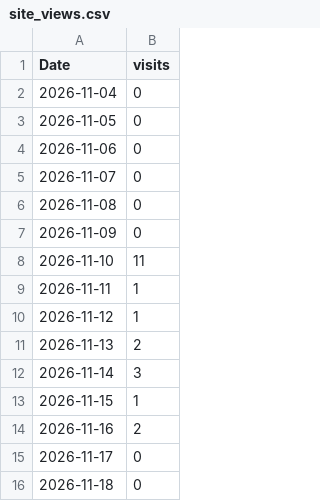
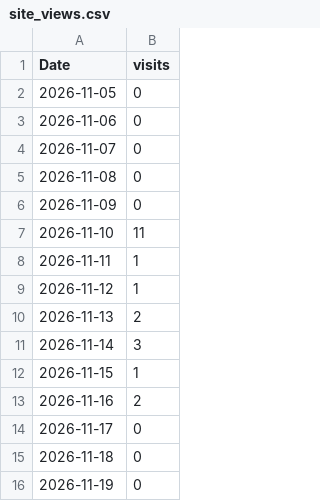
Before and after one commit to vogtpet/NHK, a CSV file: tools/traffic/site_views.csv, drawn as a sheet.

```diff
--- a/tools/traffic/site_views.csv
+++ b/tools/traffic/site_views.csv
@@ -1,3 +1,2 @@
 Date,visits
-2026-11-04,0
 2026-11-05,0
@@ -16 +15,2 @@ Date,visits
 2026-11-18,0
+2026-11-19,0
```
Also changed, not shown: tools/traffic/history.csv, tools/traffic/views.csv, 2 other files.
